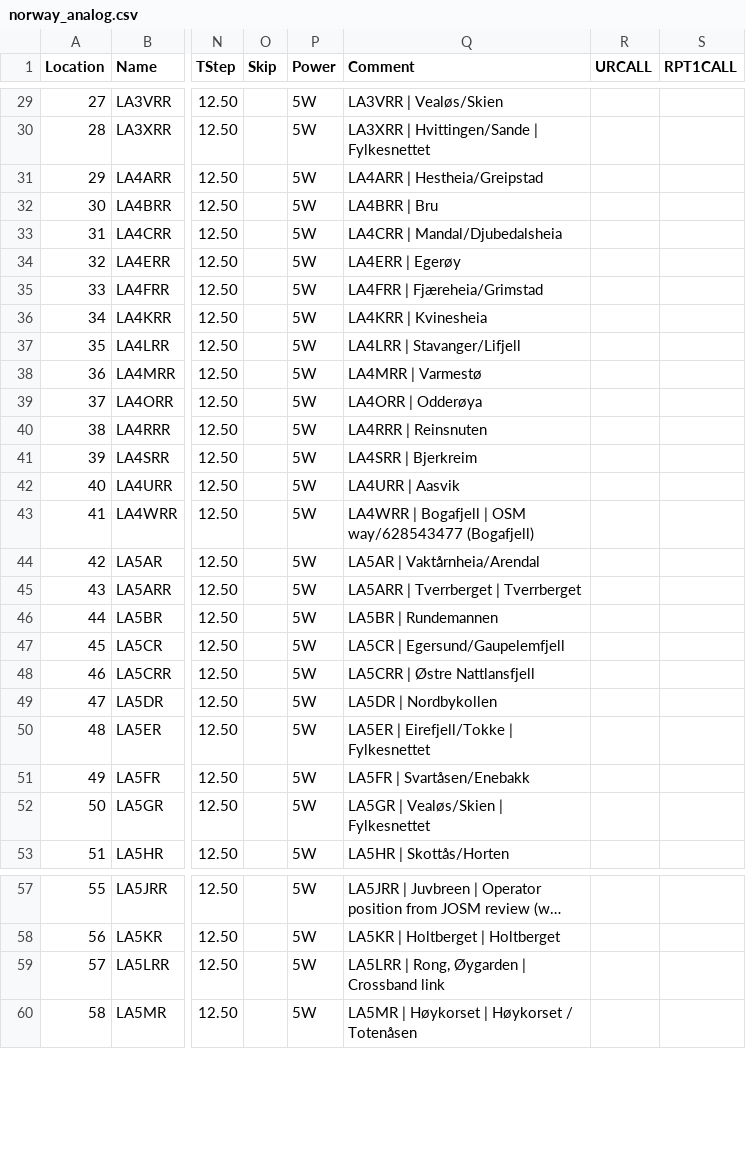
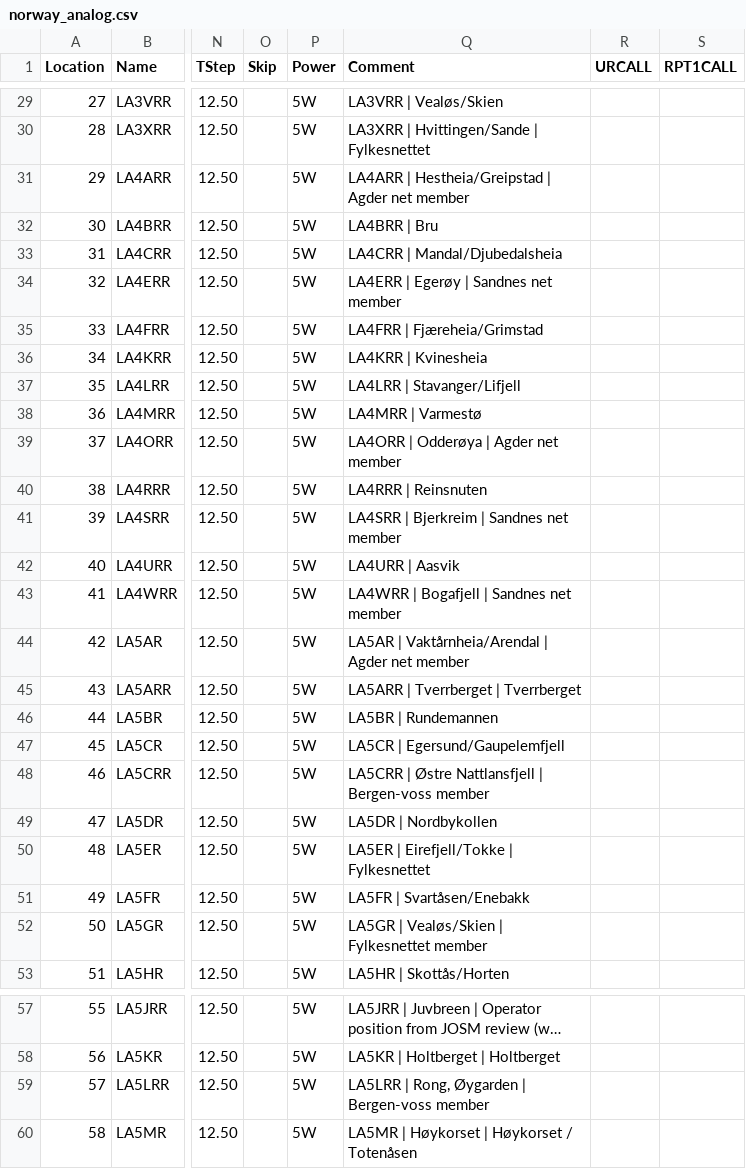
Before and after one commit to Supermagnum/repeater-crosscheck, a CSV file: output/htcommander/norway_analog.csv, drawn as a sheet; only a part is shown, gaps mark what is left out; long unchanged cells end in …; the diff covers the shown part only; the diff names each change by its address in the sheet, - before the commit and + after, or states it on an @@ line.

```diff
--- a/output/htcommander/norway_analog.csv
+++ b/output/htcommander/norway_analog.csv
-Q31 (Comment): LA4ARR | Hestheia/Greipstad
+Q31 (Comment): LA4ARR | Hestheia/Greipstad | Agder net member
-Q34 (Comment): LA4ERR | Egerøy
+Q34 (Comment): LA4ERR | Egerøy | Sandnes net member
-Q39 (Comment): LA4ORR | Odderøya
+Q39 (Comment): LA4ORR | Odderøya | Agder net member
-Q41 (Comment): LA4SRR | Bjerkreim
+Q41 (Comment): LA4SRR | Bjerkreim | Sandnes net member
-Q43 (Comment): LA4WRR | Bogafjell | OSM way/628543477 (Bogafjell)
+Q43 (Comment): LA4WRR | Bogafjell | Sandnes net member
-Q44 (Comment): LA5AR | Vaktårnheia/Arendal
+Q44 (Comment): LA5AR | Vaktårnheia/Arendal | Agder net member
-Q48 (Comment): LA5CRR | Østre Nattlansfjell
+Q48 (Comment): LA5CRR | Østre Nattlansfjell | Bergen-voss member
-Q52 (Comment): LA5GR | Vealøs/Skien | Fylkesnettet
+Q52 (Comment): LA5GR | Vealøs/Skien | Fylkesnettet member
-Q59 (Comment): LA5LRR | Rong, Øygarden | Crossband link
+Q59 (Comment): LA5LRR | Rong, Øygarden | Bergen-voss member
```
Also changed, not shown: 5 edited cells elsewhere in this file, output/htcommander/Fylkesnettet.csv, 13 other files.
